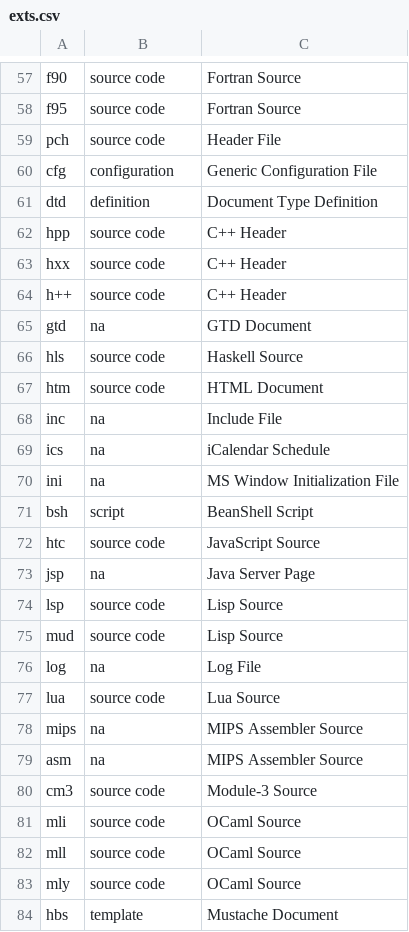
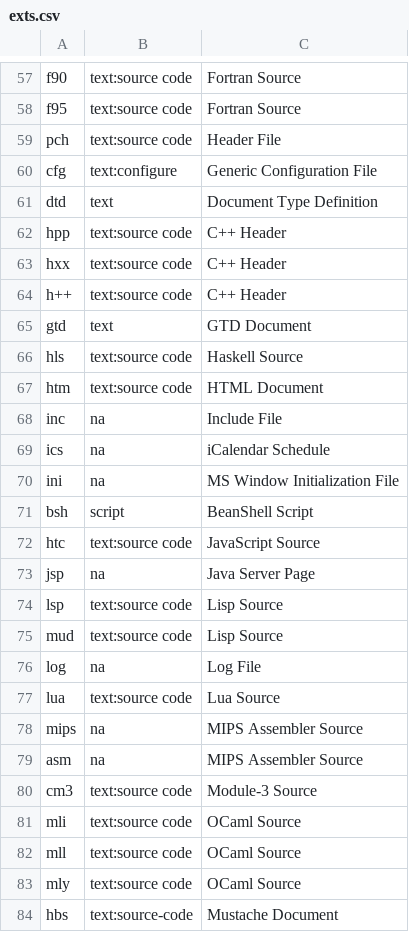
Before and after one commit to confused-Techie/finden-filum, a CSV file: src/exts.csv, drawn as a sheet; only a part is shown, gaps mark what is left out; the diff covers the shown part only; the diff names each change by its address in the sheet, - before the commit and + after, or states it on an @@ line.

```diff
--- a/src/exts.csv
+++ b/src/exts.csv
-B57:B59: source code
+B57:B59: text:source code
-B60: configuration
+B60: text:configure
-B61: definition
+B61: text
-B62:B64: source code
+B62:B64: text:source code
-B65: na
+B65: text
-B66:B67: source code
+B66:B67: text:source code
-B72: source code
+B72: text:source code
-B74:B75: source code
+B74:B75: text:source code
-B77: source code
+B77: text:source code
-B80:B83: source code
+B80:B83: text:source code
-B84: template
+B84: text:source-code
```
Also changed, not shown: 123 edited cells elsewhere in this file, 1 other file.
